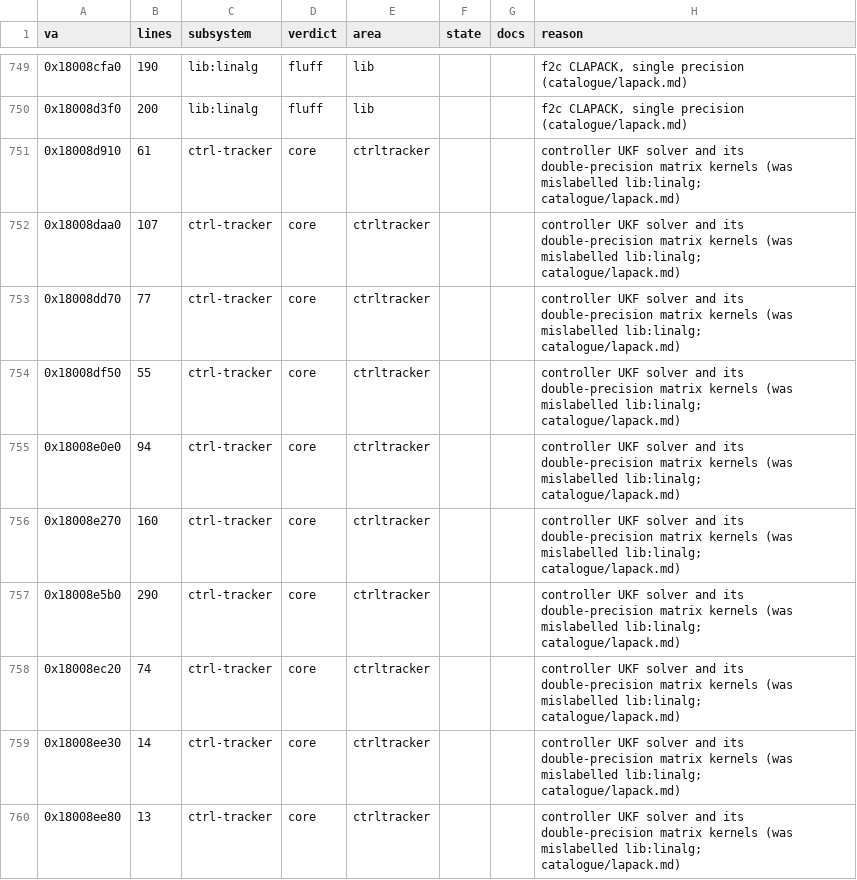
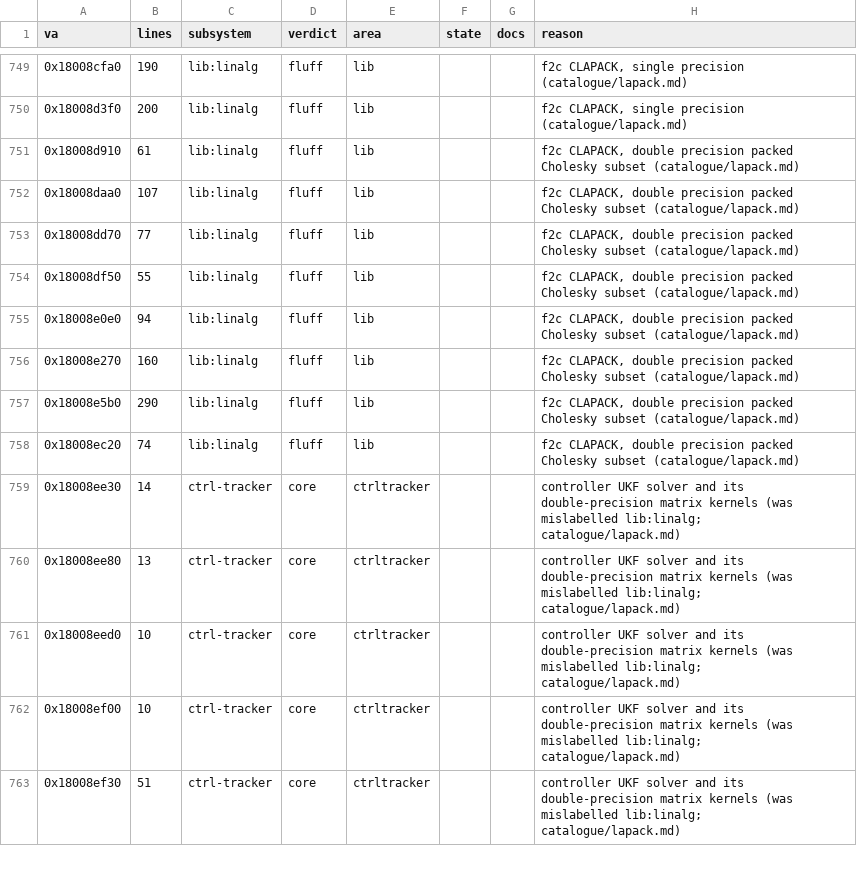
Before and after one commit to Yeet-Masta/psvr2-linux-adapter, a TSV file: scripts/sony-re/triage.tsv, drawn as a sheet; only a part is shown, gaps mark what is left out; the shorter side is filled out with more unchanged rows.

```diff
--- a/scripts/sony-re/triage.tsv
+++ b/scripts/sony-re/triage.tsv
@@ -750,10 +750,10 @@ va	lines	subsystem	verdict	area	state	docs	reason
 0x18008d3f0	200	lib:linalg	fluff	lib			f2c CLAPACK, single precision (catalogue/lapack.md)
-0x18008d910	61	ctrl-tracker	core	ctrltracker			controller UKF solver and its double-precision matrix kernels (was mislabelled lib:linalg; catalogue/lapack.md)
-0x18008daa0	107	ctrl-tracker	core	ctrltracker			controller UKF solver and its double-precision matrix kernels (was mislabelled lib:linalg; catalogue/lapack.md)
-0x18008dd70	77	ctrl-tracker	core	ctrltracker			controller UKF solver and its double-precision matrix kernels (was mislabelled lib:linalg; catalogue/lapack.md)
-0x18008df50	55	ctrl-tracker	core	ctrltracker			controller UKF solver and its double-precision matrix kernels (was mislabelled lib:linalg; catalogue/lapack.md)
-0x18008e0e0	94	ctrl-tracker	core	ctrltracker			controller UKF solver and its double-precision matrix kernels (was mislabelled lib:linalg; catalogue/lapack.md)
-0x18008e270	160	ctrl-tracker	core	ctrltracker			controller UKF solver and its double-precision matrix kernels (was mislabelled lib:linalg; catalogue/lapack.md)
-0x18008e5b0	290	ctrl-tracker	core	ctrltracker			controller UKF solver and its double-precision matrix kernels (was mislabelled lib:linalg; catalogue/lapack.md)
-0x18008ec20	74	ctrl-tracker	core	ctrltracker			controller UKF solver and its double-precision matrix kernels (was mislabelled lib:linalg; catalogue/lapack.md)
+0x18008d910	61	lib:linalg	fluff	lib			f2c CLAPACK, double precision packed Cholesky subset (catalogue/lapack.md)
+0x18008daa0	107	lib:linalg	fluff	lib			f2c CLAPACK, double precision packed Cholesky subset (catalogue/lapack.md)
+0x18008dd70	77	lib:linalg	fluff	lib			f2c CLAPACK, double precision packed Cholesky subset (catalogue/lapack.md)
+0x18008df50	55	lib:linalg	fluff	lib			f2c CLAPACK, double precision packed Cholesky subset (catalogue/lapack.md)
+0x18008e0e0	94	lib:linalg	fluff	lib			f2c CLAPACK, double precision packed Cholesky subset (catalogue/lapack.md)
+0x18008e270	160	lib:linalg	fluff	lib			f2c CLAPACK, double precision packed Cholesky subset (catalogue/lapack.md)
+0x18008e5b0	290	lib:linalg	fluff	lib			f2c CLAPACK, double precision packed Cholesky subset (catalogue/lapack.md)
+0x18008ec20	74	lib:linalg	fluff	lib			f2c CLAPACK, double precision packed Cholesky subset (catalogue/lapack.md)
 0x18008ee30	14	ctrl-tracker	core	ctrltracker			controller UKF solver and its double-precision matrix kernels (was mislabelled lib:linalg; catalogue/lapack.md)
```
Also changed, not shown: scripts/sony-re/inventory.tsv, scripts/sony-re/triage/overrides.tsv, 8 other files.
